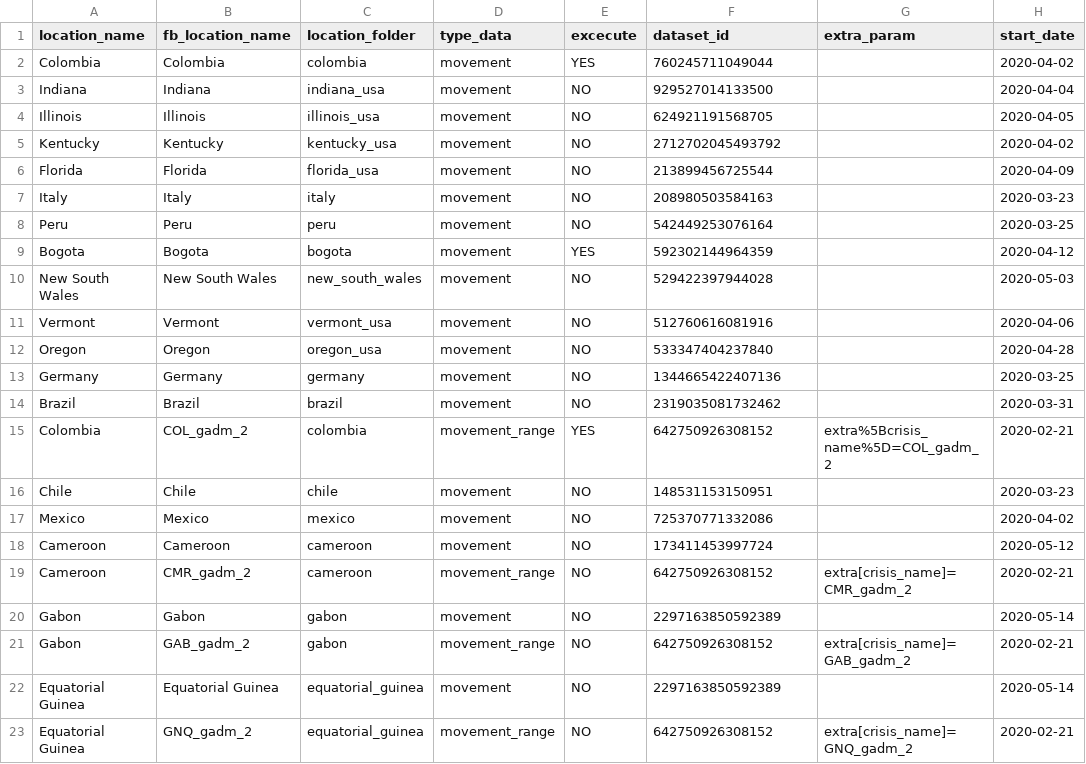
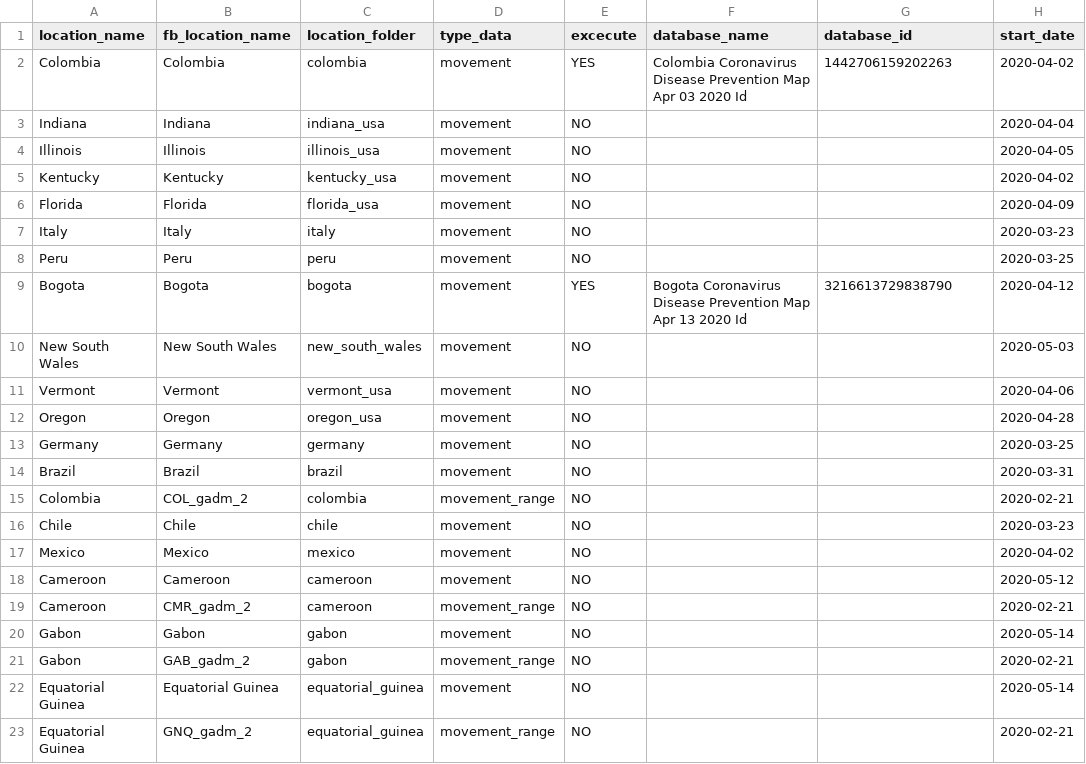
Before and after one commit to Data-Lama/covid_geoinsights_pipeline, a CSV file: pipeline_scripts/configuration/facebook_extraction.csv, drawn as a sheet.

```diff
--- a/pipeline_scripts/configuration/facebook_extraction.csv
+++ b/pipeline_scripts/configuration/facebook_extraction.csv
@@ -1,23 +1,23 @@
-location_name,fb_location_name,location_folder,type_data,excecute,dataset_id,extra_param,start_date
-Colombia,Colombia,colombia,movement,YES,760245711049044,,2020-04-02
-Indiana,Indiana,indiana_usa,movement,NO,929527014133500,,2020-04-04
-Illinois,Illinois,illinois_usa,movement,NO,624921191568705,,2020-04-05
-Kentucky,Kentucky,kentucky_usa,movement,NO,2712702045493792,,2020-04-02
-Florida,Florida,florida_usa,movement,NO,213899456725544,,2020-04-09
-Italy,Italy,italy,movement,NO,208980503584163,,2020-03-23
-Peru,Peru,peru,movement,NO,542449253076164,,2020-03-25
-Bogota,Bogota,bogota,movement,YES,592302144964359,,2020-04-12
-New South Wales,New South Wales,new_south_wales,movement,NO,529422397944028,,2020-05-03
-Vermont,Vermont,vermont_usa,movement,NO,512760616081916,,2020-04-06
-Oregon,Oregon,oregon_usa,movement,NO,533347404237840,,2020-04-28
-Germany,Germany,germany,movement,NO,1344665422407136,,2020-03-25
-Brazil,Brazil,brazil,movement,NO,2319035081732462,,2020-03-31
-Colombia,COL_gadm_2,colombia,movement_range,YES,642750926308152,extra%5Bcrisis_name%5D=COL_gadm_2,2020-02-21
-Chile,Chile,chile,movement,NO,148531153150951,,2020-03-23
-Mexico,Mexico,mexico,movement,NO,725370771332086,,2020-04-02
-Cameroon,Cameroon,cameroon,movement,NO,173411453997724,,2020-05-12
-Cameroon,CMR_gadm_2,cameroon,movement_range,NO,642750926308152,extra[crisis_name]=CMR_gadm_2,2020-02-21
-Gabon,Gabon,gabon,movement,NO,2297163850592389,,2020-05-14
-Gabon,GAB_gadm_2,gabon,movement_range,NO,642750926308152,extra[crisis_name]=GAB_gadm_2,2020-02-21
-Equatorial Guinea,Equatorial Guinea,equatorial_guinea,movement,NO,2297163850592389,,2020-05-14
-Equatorial Guinea,GNQ_gadm_2,equatorial_guinea,movement_range,NO,642750926308152,extra[crisis_name]=GNQ_gadm_2,2020-02-21
+location_name,fb_location_name,location_folder,type_data,excecute,database_name,database_id,start_date
+Colombia,Colombia,colombia,movement,YES,Colombia Coronavirus Disease Prevention Map Apr 03 2020 Id,1442706159202263,2020-04-02
+Indiana,Indiana,indiana_usa,movement,NO,,,2020-04-04
+Illinois,Illinois,illinois_usa,movement,NO,,,2020-04-05
+Kentucky,Kentucky,kentucky_usa,movement,NO,,,2020-04-02
+Florida,Florida,florida_usa,movement,NO,,,2020-04-09
+Italy,Italy,italy,movement,NO,,,2020-03-23
+Peru,Peru,peru,movement,NO,,,2020-03-25
+Bogota,Bogota,bogota,movement,YES,Bogota Coronavirus Disease Prevention Map Apr 13 2020 Id,3216613729838790,2020-04-12
+New South Wales,New South Wales,new_south_wales,movement,NO,,,2020-05-03
+Vermont,Vermont,vermont_usa,movement,NO,,,2020-04-06
+Oregon,Oregon,oregon_usa,movement,NO,,,2020-04-28
+Germany,Germany,germany,movement,NO,,,2020-03-25
+Brazil,Brazil,brazil,movement,NO,,,2020-03-31
+Colombia,COL_gadm_2,colombia,movement_range,NO,,,2020-02-21
+Chile,Chile,chile,movement,NO,,,2020-03-23
+Mexico,Mexico,mexico,movement,NO,,,2020-04-02
+Cameroon,Cameroon,cameroon,movement,NO,,,2020-05-12
+Cameroon,CMR_gadm_2,cameroon,movement_range,NO,,,2020-02-21
+Gabon,Gabon,gabon,movement,NO,,,2020-05-14
+Gabon,GAB_gadm_2,gabon,movement_range,NO,,,2020-02-21
+Equatorial Guinea,Equatorial Guinea,equatorial_guinea,movement,NO,,,2020-05-14
+Equatorial Guinea,GNQ_gadm_2,equatorial_guinea,movement_range,NO,,,2020-02-21
```
Also changed, not shown: pipeline_scripts/configuration/selected_excecutions.csv, 3 other files.
